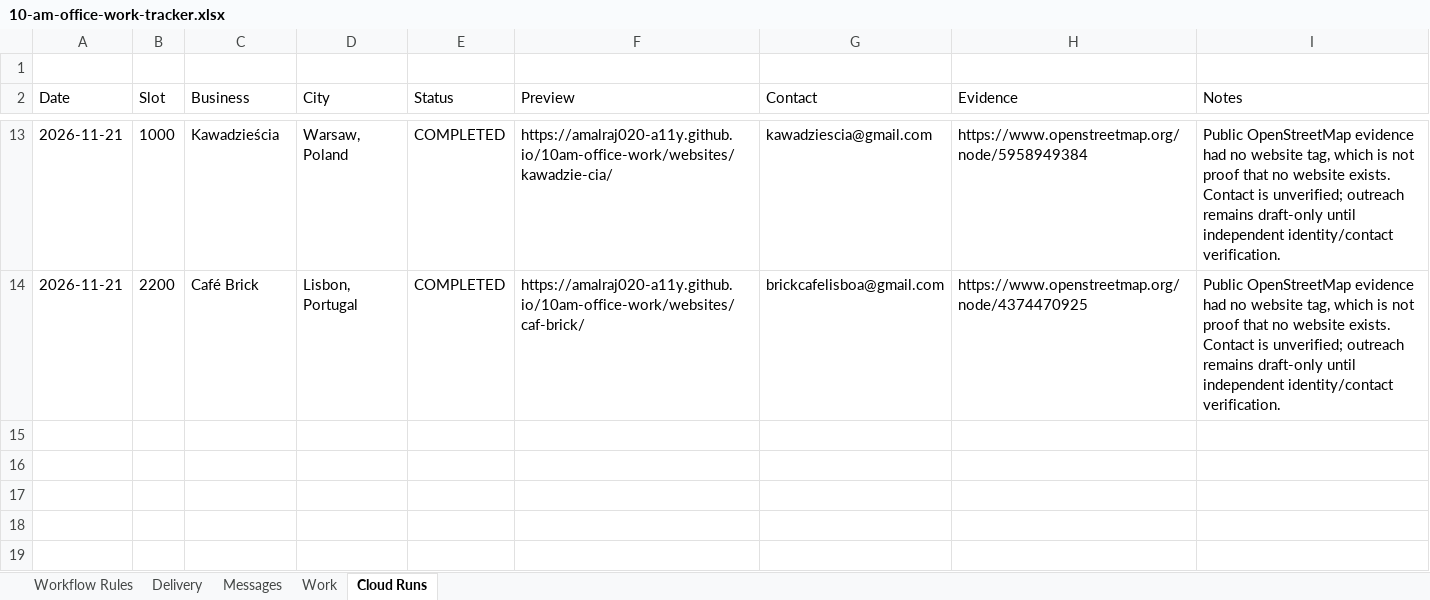
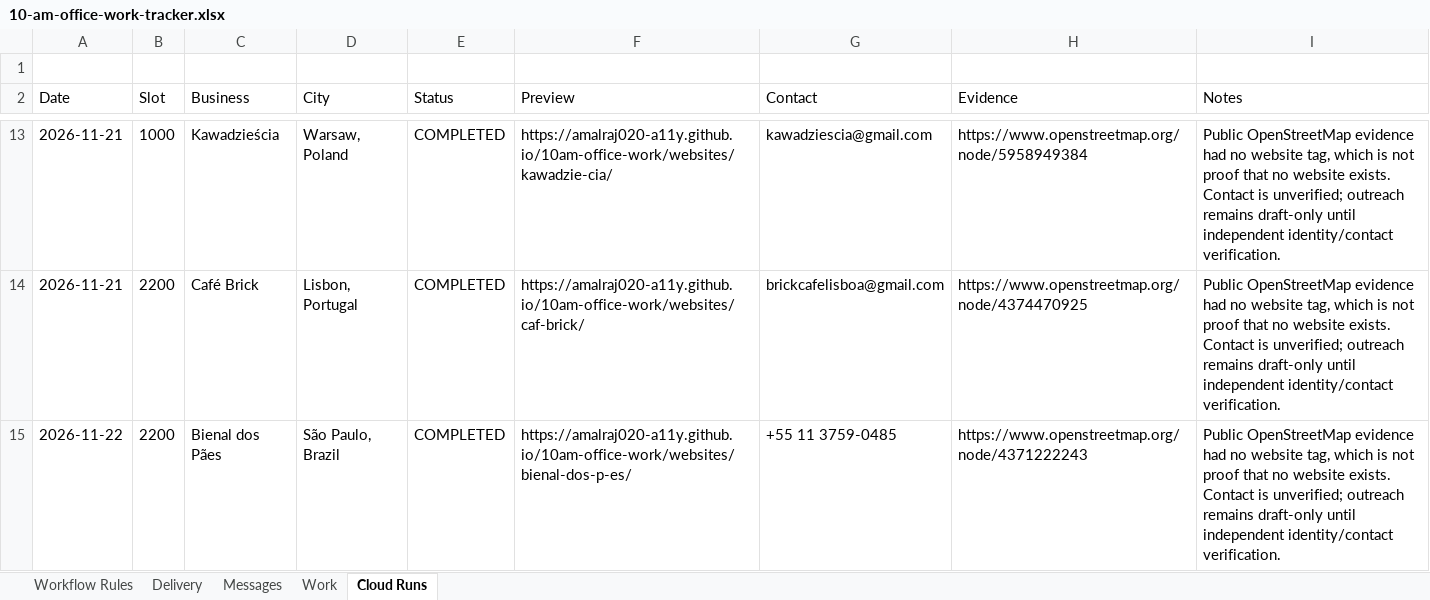
Before and after one commit to amalraj020-a11y/10am-office-work, an Excel workbook: work/10-am-office-work-tracker.xlsx, sheet Cloud Runs, drawn as a sheet; only a part is shown, gaps mark what is left out; values as stored, in another font and other column widths than the file's, no borders; the diff names each change by its address in the sheet, - before the commit and + after, or states it on an @@ line.

Commit message:
Run Amala local-business cloud website slot

```diff
--- a/work/10-am-office-work-tracker.xlsx (sheet Cloud Runs)
+++ b/work/10-am-office-work-tracker.xlsx (sheet Cloud Runs)
+row 15: 2026-11-22 | 2200 | Bienal dos Pães | São Paulo, Brazil | COMPLETED | https://amalraj020-a11y.github.io/10am-office-work/websites/bienal-dos-p-es/ | +55 11 3759-0485 | https://www.openstreetmap.org/node/4371222243 | Public OpenStreetMap evidence had no website tag, which is not proof that no website exists. Contact is unverified; outreach remains draft-only until independent identity/contact verification.
```
Also changed, not shown: 8 other files.
